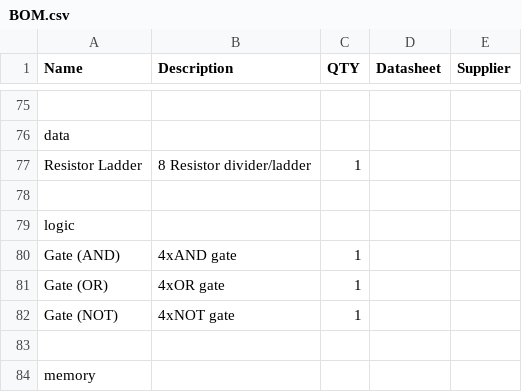
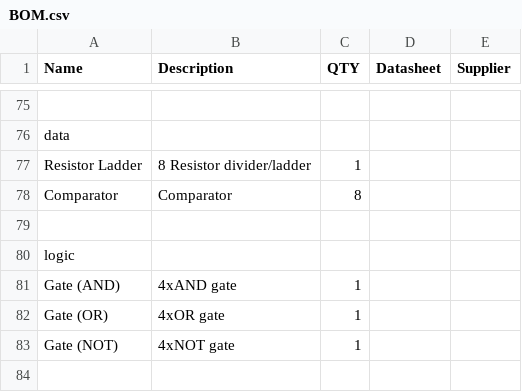
Before and after one commit to NoBlackBoxes/LastBlackBox, a CSV file: course/materials/BOM.csv, drawn as a sheet; only a part is shown, gaps mark what is left out; the shorter side is filled out with more unchanged rows; the diff names each change by its address in the sheet, - before the commit and + after, or states it on an @@ line.

Commit message:
Add content for data

```diff
--- a/course/materials/BOM.csv
+++ b/course/materials/BOM.csv
+row 78: Comparator | Comparator | 8
```
Also changed, not shown: 5 other files.
